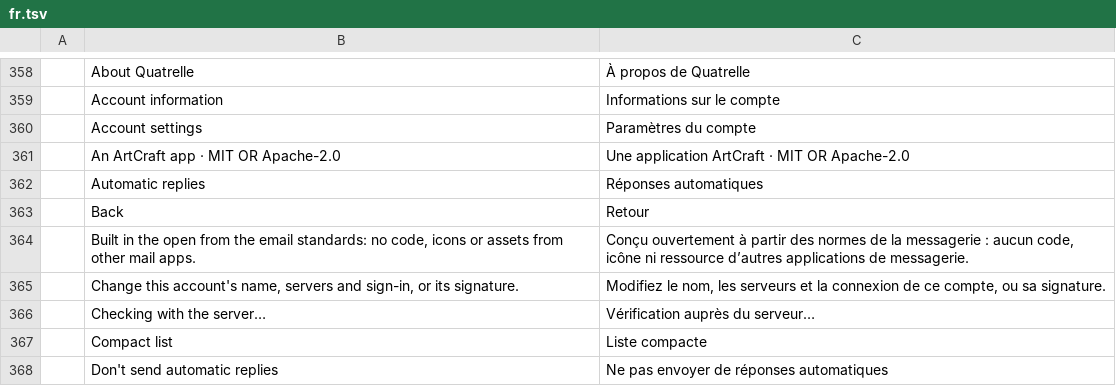
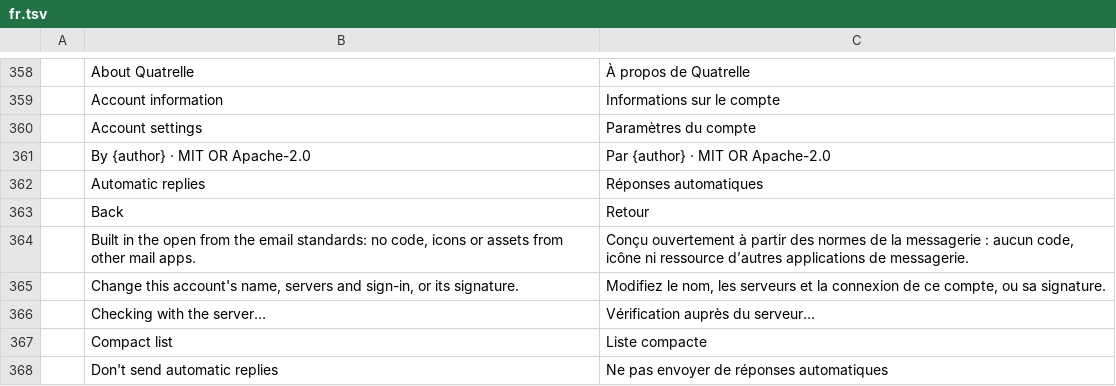
Before and after one commit to dgaudin/quatrelle, a TSV file: crates/ui-egui/src/i18n/fr.tsv, drawn as a sheet; only a part is shown, gaps mark what is left out.

```diff
--- a/crates/ui-egui/src/i18n/fr.tsv
+++ b/crates/ui-egui/src/i18n/fr.tsv
@@ -360,3 +360,3 @@
 	Account settings	Paramètres du compte
-	An ArtCraft app · MIT OR Apache-2.0	Une application ArtCraft · MIT OR Apache-2.0
+	By {author} · MIT OR Apache-2.0	Par {author} · MIT OR Apache-2.0
 	Automatic replies	Réponses automatiques
```
Also changed, not shown: crates/ui-egui/src/i18n/de.tsv, crates/ui-egui/src/i18n/es.tsv, 24 other files.
